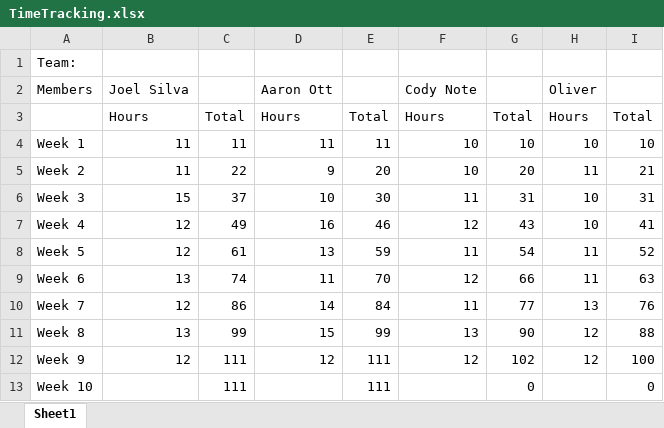
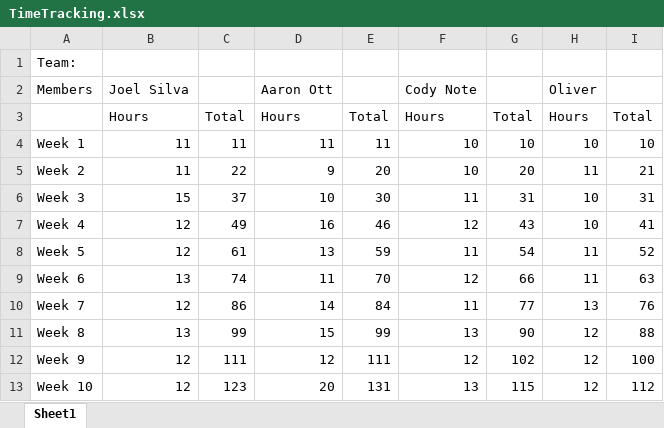
Before and after one commit to TeamCapstone/MillerConstruction-, an Excel workbook: TimeTracking.xlsx, sheet Sheet1, drawn as a sheet; values as stored, in another font and other column widths than the file's, no borders; the diff names each change by its address in the sheet, - before the commit and + after, or states it on an @@ line.

Commit message:
time sheet

```diff
--- a/TimeTracking.xlsx (sheet Sheet1)
+++ b/TimeTracking.xlsx (sheet Sheet1)
-B13: (empty)
+B13: 12
-C13: 111
+C13: 123
-D13: (empty)
+D13: 20
-E13: 111
+E13: 131
-F13: (empty)
+F13: 13
-G13: 0
+G13: 115
-H13: (empty)
+H13: 12
-I13: 0
+I13: 112
```
